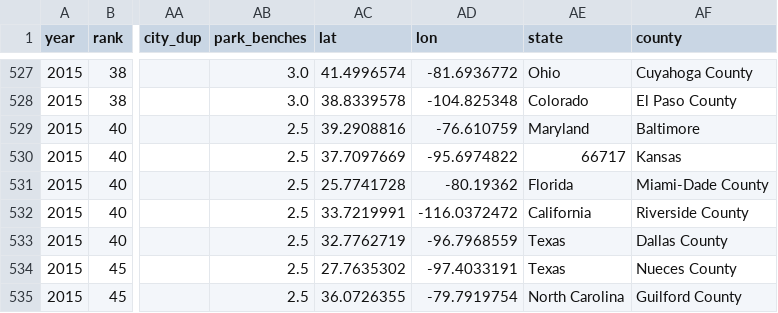
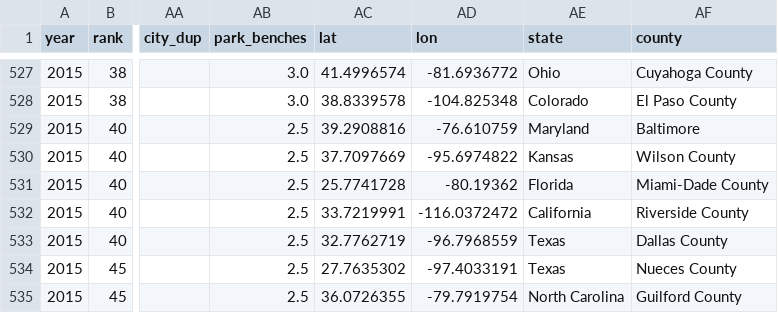
Before and after one commit to TessaiMusa/Datasets, a CSV file: parks_modified.csv, drawn as a sheet; only a part is shown, gaps mark what is left out; the diff covers the shown part only; the diff names each change by its address in the sheet, - before the commit and + after, or states it on an @@ line.

```diff
--- a/parks_modified.csv
+++ b/parks_modified.csv
-AE530 (state): 66717
+AE530 (state): Kansas
-AF530 (county): Kansas
+AF530 (county): Wilson County
```
Also changed, not shown: 10 edited cells elsewhere in this file.
